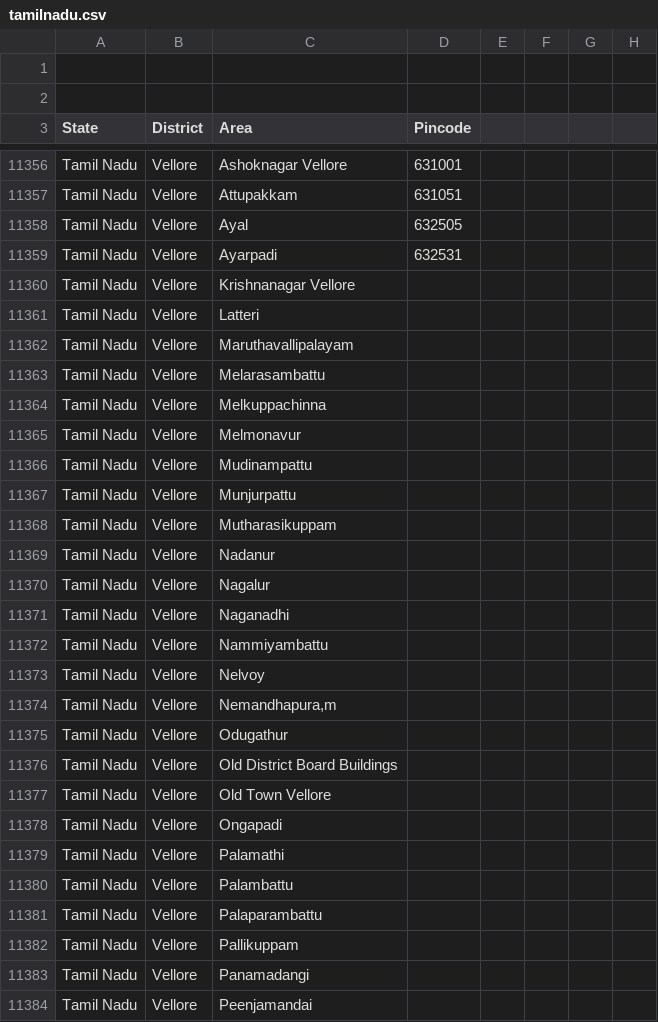
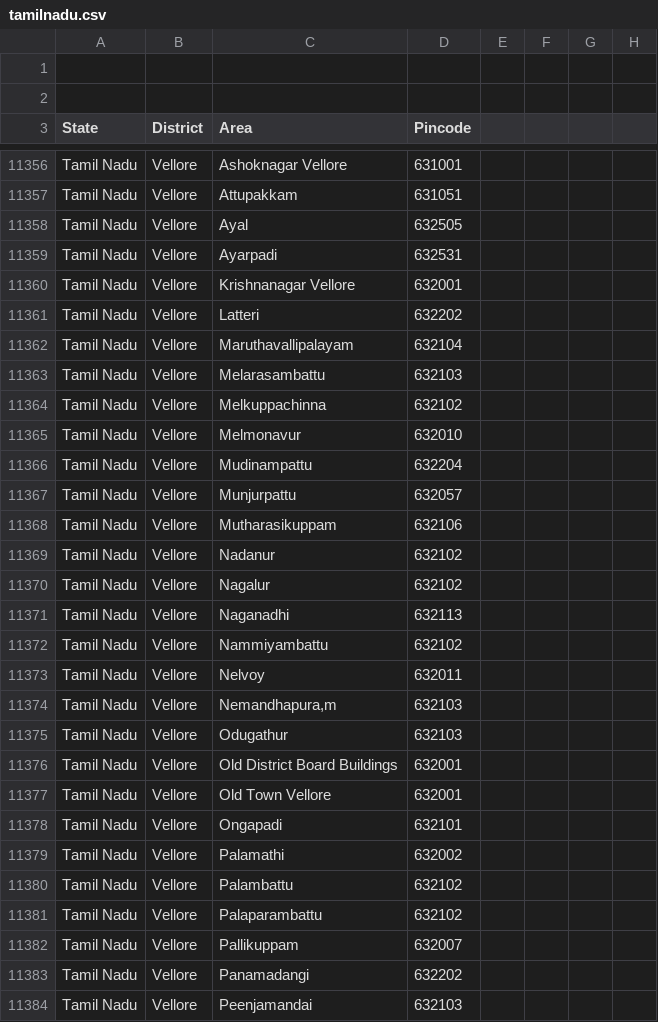
Before and after one commit to vpmglug/districts_details, a CSV file: districts/tamilnadu.csv, drawn as a sheet; only a part is shown, gaps mark what is left out; the diff covers the shown part only.

```diff
--- a/districts/tamilnadu.csv
+++ b/districts/tamilnadu.csv
@@ -11359,26 +11359,26 @@ Tamil Nadu,Vellore,Ayal,632505,,,,
 Tamil Nadu,Vellore,Ayarpadi,632531,,,,
-Tamil Nadu,Vellore,Krishnanagar Vellore,,,,,
-Tamil Nadu,Vellore,Latteri,,,,,
-Tamil Nadu,Vellore,Maruthavallipalayam,,,,,
-Tamil Nadu,Vellore,Melarasambattu,,,,,
-Tamil Nadu,Vellore,Melkuppachinna,,,,,
-Tamil Nadu,Vellore,Melmonavur,,,,,
-Tamil Nadu,Vellore,Mudinampattu,,,,,
-Tamil Nadu,Vellore,Munjurpattu,,,,,
-Tamil Nadu,Vellore,Mutharasikuppam,,,,,
-Tamil Nadu,Vellore,Nadanur,,,,,
-Tamil Nadu,Vellore,Nagalur,,,,,
-Tamil Nadu,Vellore,Naganadhi,,,,,
-Tamil Nadu,Vellore,Nammiyambattu,,,,,
-Tamil Nadu,Vellore,Nelvoy,,,,,
-Tamil Nadu,Vellore,"Nemandhapura,m",,,,,
-Tamil Nadu,Vellore,Odugathur,,,,,
-Tamil Nadu,Vellore,Old District Board Buildings,,,,,
-Tamil Nadu,Vellore,Old Town Vellore,,,,,
-Tamil Nadu,Vellore,Ongapadi,,,,,
-Tamil Nadu,Vellore,Palamathi,,,,,
-Tamil Nadu,Vellore,Palambattu,,,,,
-Tamil Nadu,Vellore,Palaparambattu,,,,,
-Tamil Nadu,Vellore,Pallikuppam,,,,,
-Tamil Nadu,Vellore,Panamadangi,,,,,
-Tamil Nadu,Vellore,Peenjamandai,,,,,
+Tamil Nadu,Vellore,Krishnanagar Vellore,632001,,,,
+Tamil Nadu,Vellore,Latteri,632202,,,,
+Tamil Nadu,Vellore,Maruthavallipalayam,632104,,,,
+Tamil Nadu,Vellore,Melarasambattu,632103,,,,
+Tamil Nadu,Vellore,Melkuppachinna,632102,,,,
+Tamil Nadu,Vellore,Melmonavur,632010,,,,
+Tamil Nadu,Vellore,Mudinampattu,632204,,,,
+Tamil Nadu,Vellore,Munjurpattu,632057,,,,
+Tamil Nadu,Vellore,Mutharasikuppam,632106,,,,
+Tamil Nadu,Vellore,Nadanur,632102,,,,
+Tamil Nadu,Vellore,Nagalur,632102,,,,
+Tamil Nadu,Vellore,Naganadhi,632113,,,,
+Tamil Nadu,Vellore,Nammiyambattu,632102,,,,
+Tamil Nadu,Vellore,Nelvoy,632011,,,,
+Tamil Nadu,Vellore,"Nemandhapura,m",632103,,,,
+Tamil Nadu,Vellore,Odugathur,632103,,,,
+Tamil Nadu,Vellore,Old District Board Buildings,632001,,,,
+Tamil Nadu,Vellore,Old Town Vellore,632001,,,,
+Tamil Nadu,Vellore,Ongapadi,632101,,,,
+Tamil Nadu,Vellore,Palamathi,632002,,,,
+Tamil Nadu,Vellore,Palambattu,632102,,,,
+Tamil Nadu,Vellore,Palaparambattu,632102,,,,
+Tamil Nadu,Vellore,Pallikuppam,632007,,,,
+Tamil Nadu,Vellore,Panamadangi,632202,,,,
+Tamil Nadu,Vellore,Peenjamandai,632103,,,,
```
Also changed, not shown: 1 edited cell elsewhere in this file, 1 other file.
